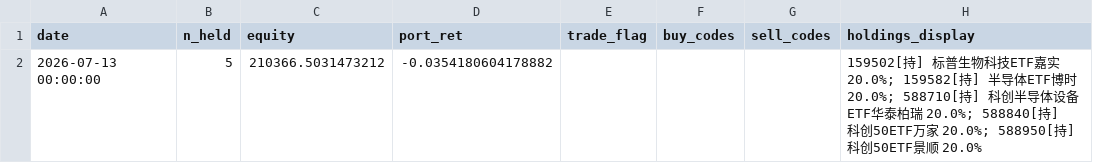
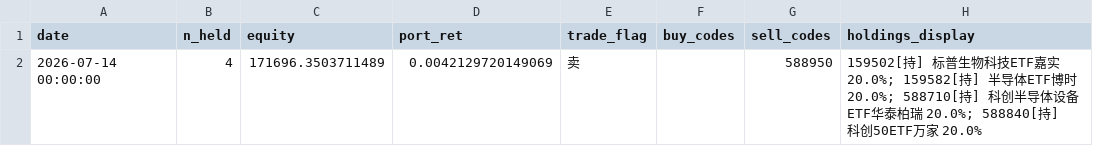
Before and after one commit to eclatnest/etf-consensus, a CSV file: published/daily/portfolio_snapshot.csv, drawn as a sheet.

```diff
--- a/published/daily/portfolio_snapshot.csv
+++ b/published/daily/portfolio_snapshot.csv
@@ -1,2 +1,2 @@
 date,n_held,equity,port_ret,trade_flag,buy_codes,sell_codes,holdings_display
-2026-07-13 00:00:00,5,210366.5031473212,-0.0354180604178882,,,,159502[持] 标普生物科技ETF嘉实 20.0%; 159582[持] 半导体ETF博时 20.0%; 588710[持] 科创半导体设备ETF华泰柏瑞 20.0%; 588840[持] 科创50ETF万家 20.0%; 588950[持] 科创50ETF景顺 20.0%
+2026-07-14 00:00:00,4,171696.3503711489,0.0042129720149069,卖,,588950,159502[持] 标普生物科技ETF嘉实 20.0%; 159582[持] 半导体ETF博时 20.0%; 588710[持] 科创半导体设备ETF华泰柏瑞 20.0%; 588840[持] 科创50ETF万家 20.0%
```
Also changed, not shown: published/daily/next_open_actions.csv, published/daily/portfolio_summary.csv, 5 other files.
